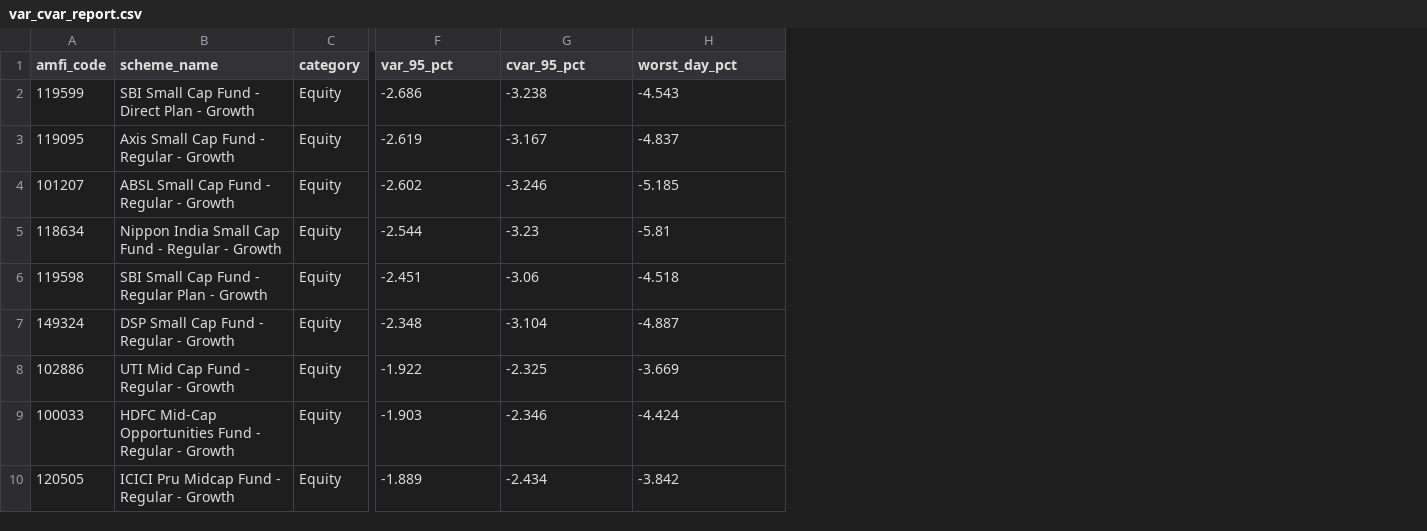
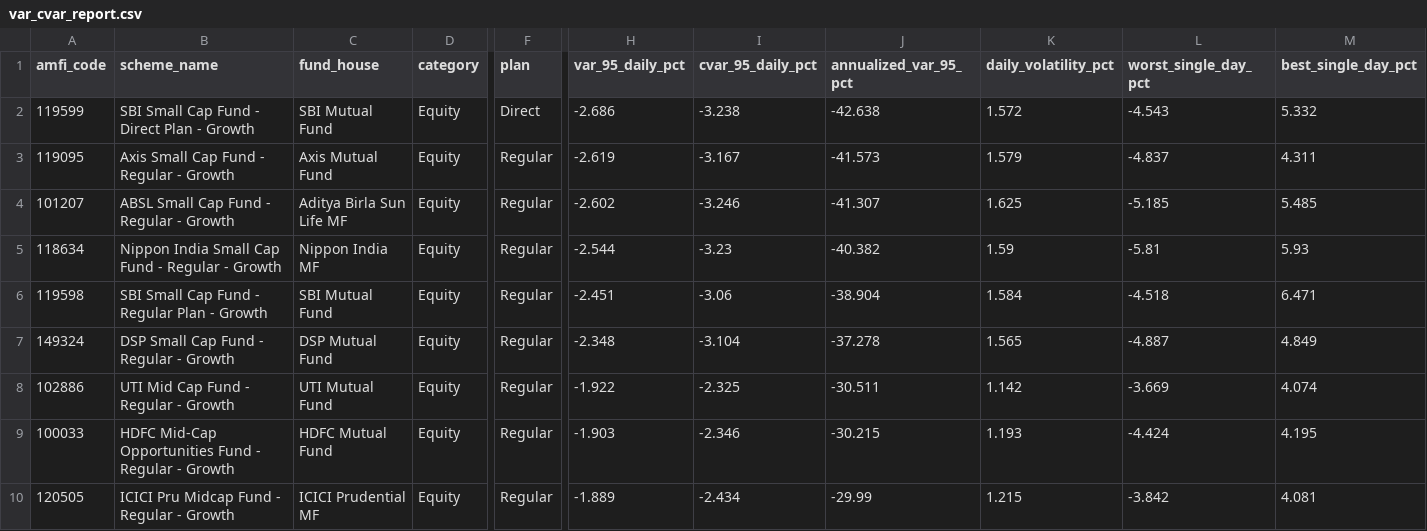
Before and after one commit to ankithaa08/mutual-fund-analytics, a CSV file: reports/var_cvar_report.csv, drawn as a sheet; only a part is shown, gaps mark what is left out; addresses are those after the commit; the diff names each change by its address in the sheet, - before the commit and + after, or states it on an @@ line.

```diff
--- a/reports/var_cvar_report.csv
+++ b/reports/var_cvar_report.csv
+column C (fund_house), rows 2-10: SBI Mutual Fund | Axis Mutual Fund | Aditya Birla Sun Life MF | Nippon India MF | SBI Mutual Fund | DSP Mutual Fund | UTI Mutual Fund | HDFC Mutual Fund | ICICI Prudential MF
+column F (plan), rows 2-10: Direct | Regular | Regular | Regular | Regular | Regular | Regular | Regular | Regular
+column J (annualized_var_95_pct), rows 2-10: -42.638 | -41.573 | -41.307 | -40.382 | -38.904 | -37.278 | -30.511 | -30.215 | -29.99
+column K (daily_volatility_pct), rows 2-10: 1.572 | 1.579 | 1.625 | 1.59 | 1.584 | 1.565 | 1.142 | 1.193 | 1.215
+column M (best_single_day_pct), rows 2-10: 5.332 | 4.311 | 5.485 | 5.93 | 6.471 | 4.849 | 4.074 | 4.195 | 4.081
-H1: var_95_pct
+H1: var_95_daily_pct
-I1: cvar_95_pct
+I1: cvar_95_daily_pct
-L1: worst_day_pct
+L1: worst_single_day_pct
```
Also changed, not shown: 32 other files.
